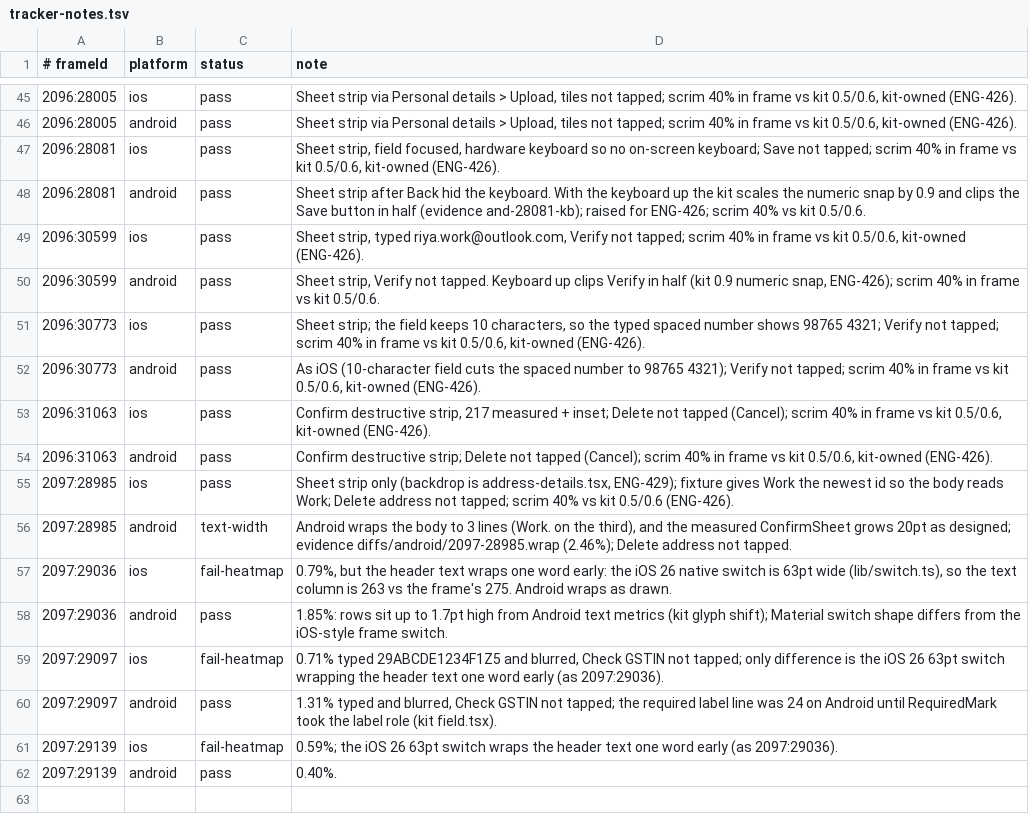
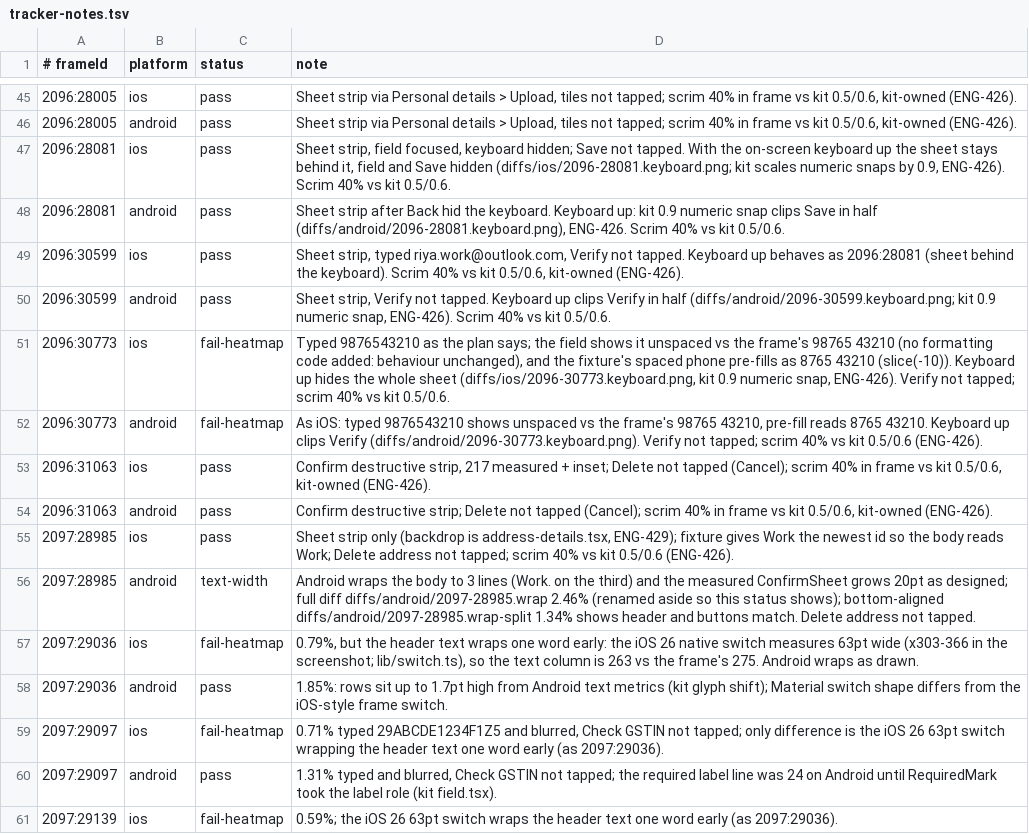
Before and after one commit to simplyrenit/rn-app, a TSV file: docs/renit-2.1-build/tracker-notes.tsv, drawn as a sheet; only a part is shown, gaps mark what is left out; the shorter side is filled out with more unchanged rows.

Commit message:
ENG-438: re-diff billing after the kit field change, phone sheet as specified, keyboard-up evidence
iOS 29036/29139/29097 re-run after the RequiredMark and switch thumb edits. 2096:30773 typed as the
plan says and recorded fail-heatmap (no formatting code). Keyboard-up screenshots for the edit sheets
on both platforms, and a bottom-aligned Android 2097:28985 diff isolating the body wrap.

```diff
--- a/docs/renit-2.1-build/tracker-notes.tsv
+++ b/docs/renit-2.1-build/tracker-notes.tsv
@@ -46,8 +46,8 @@
 2096:28005	android	pass	Sheet strip via Personal details > Upload, tiles not tapped; scrim 40% in frame vs kit 0.5/0.6, kit-owned (ENG-426).
-2096:28081	ios	pass	Sheet strip, field focused, hardware keyboard so no on-screen keyboard; Save not tapped; scrim 40% in frame vs kit 0.5/0.6, kit-owned (ENG-426).
-2096:28081	android	pass	Sheet strip after Back hid the keyboard. With the keyboard up the kit scales the numeric snap by 0.9 and clips the Save button in half (evidence and-28081-kb); raised for ENG-426; scrim 40% vs kit 0.5/0.6.
-2096:30599	ios	pass	Sheet strip, typed riya.work@outlook.com, Verify not tapped; scrim 40% in frame vs kit 0.5/0.6, kit-owned (ENG-426).
-2096:30599	android	pass	Sheet strip, Verify not tapped. Keyboard up clips Verify in half (kit 0.9 numeric snap, ENG-426); scrim 40% in frame vs kit 0.5/0.6.
-2096:30773	ios	pass	Sheet strip; the field keeps 10 characters, so the typed spaced number shows 98765 4321; Verify not tapped; scrim 40% in frame vs kit 0.5/0.6, kit-owned (ENG-426).
-2096:30773	android	pass	As iOS (10-character field cuts the spaced number to 98765 4321); Verify not tapped; scrim 40% in frame vs kit 0.5/0.6, kit-owned (ENG-426).
+2096:28081	ios	pass	Sheet strip, field focused, keyboard hidden; Save not tapped. With the on-screen keyboard up the sheet stays behind it, field and Save hidden (diffs/ios/2096-28081.keyboard.png; kit scales numeric snaps by 0.9, ENG-426). Scrim 40% vs kit 0.5/0.6.
+2096:28081	android	pass	Sheet strip after Back hid the keyboard. Keyboard up: kit 0.9 numeric snap clips Save in half (diffs/android/2096-28081.keyboard.png), ENG-426. Scrim 40% vs kit 0.5/0.6.
+2096:30599	ios	pass	Sheet strip, typed riya.work@outlook.com, Verify not tapped. Keyboard up behaves as 2096:28081 (sheet behind the keyboard). Scrim 40% vs kit 0.5/0.6, kit-owned (ENG-426).
+2096:30599	android	pass	Sheet strip, Verify not tapped. Keyboard up clips Verify in half (diffs/android/2096-30599.keyboard.png; kit 0.9 numeric snap, ENG-426). Scrim 40% vs kit 0.5/0.6.
+2096:30773	ios	fail-heatmap	Typed 9876543210 as the plan says; the field shows it unspaced vs the frame's 98765 43210 (no formatting code added: behaviour unchanged), and the fixture's spaced phone pre-fills as 8765 43210 (slice(-10)). Keyboard up hides the whole sheet (diffs/ios/2096-30773.keyboard.png, kit 0.9 numeric snap, ENG-426). Verify not tapped; scrim 40% vs kit 0.5/0.6.
+2096:30773	android	fail-heatmap	As iOS: typed 9876543210 shows unspaced vs the frame's 98765 43210, pre-fill reads 8765 43210. Keyboard up clips Verify (diffs/android/2096-30773.keyboard.png). Verify not tapped; scrim 40% vs kit 0.5/0.6 (ENG-426).
 2096:31063	ios	pass	Confirm destructive strip, 217 measured + inset; Delete not tapped (Cancel); scrim 40% in frame vs kit 0.5/0.6, kit-owned (ENG-426).
@@ -55,4 +55,4 @@
 2097:28985	ios	pass	Sheet strip only (backdrop is address-details.tsx, ENG-429); fixture gives Work the newest id so the body reads Work; Delete address not tapped; scrim 40% vs kit 0.5/0.6 (ENG-426).
-2097:28985	android	text-width	Android wraps the body to 3 lines (Work. on the third), and the measured ConfirmSheet grows 20pt as designed; evidence diffs/android/2097-28985.wrap (2.46%); Delete address not tapped.
-2097:29036	ios	fail-heatmap	0.79%, but the header text wraps one word early: the iOS 26 native switch is 63pt wide (lib/switch.ts), so the text column is 263 vs the frame's 275. Android wraps as drawn.
+2097:28985	android	text-width	Android wraps the body to 3 lines (Work. on the third) and the measured ConfirmSheet grows 20pt as designed; full diff diffs/android/2097-28985.wrap 2.46% (renamed aside so this status shows); bottom-aligned diffs/android/2097-28985.wrap-split 1.34% shows header and buttons match. Delete address not tapped.
+2097:29036	ios	fail-heatmap	0.79%, but the header text wraps one word early: the iOS 26 native switch measures 63pt wide (x303-366 in the screenshot; lib/switch.ts), so the text column is 263 vs the frame's 275. Android wraps as drawn.
 2097:29036	android	pass	1.85%: rows sit up to 1.7pt high from Android text metrics (kit glyph shift); Material switch shape differs from the iOS-style frame switch.
```
Also changed, not shown: 13 other files.
